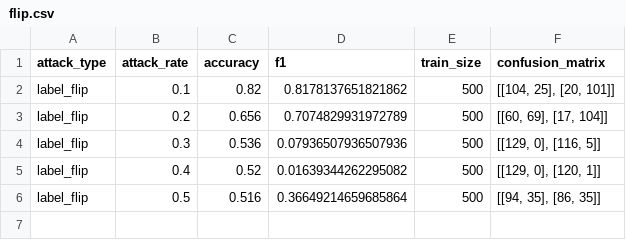
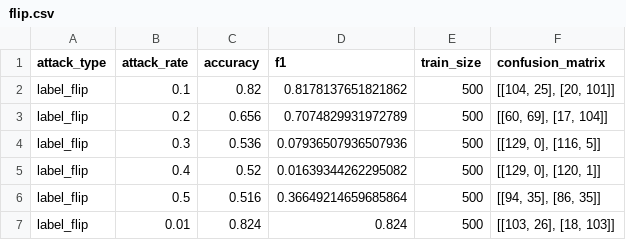
Before and after one commit to samirakhalil1993/data_poisoning_project, a CSV file: str/results/logs/flip.csv, drawn as a sheet; the diff names each change by its address in the sheet, - before the commit and + after, or states it on an @@ line.

```diff
--- a/str/results/logs/flip.csv
+++ b/str/results/logs/flip.csv
+row 7: label_flip | 0.01 | 0.824 | 0.824 | 500 | [[103, 26], [18, 103]]
```
Also changed, not shown: 15 other files.
